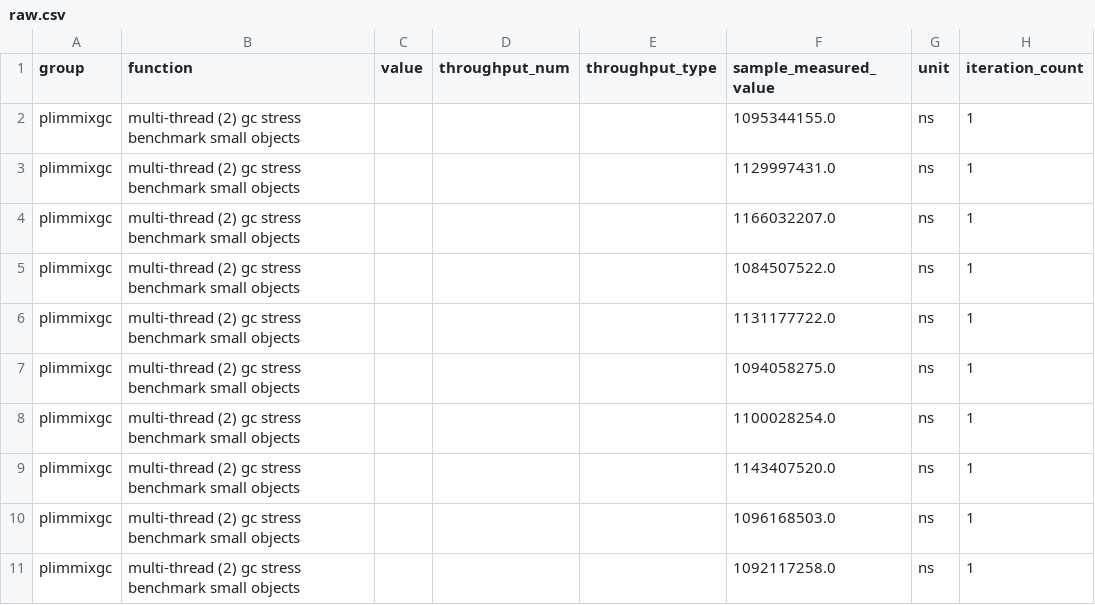
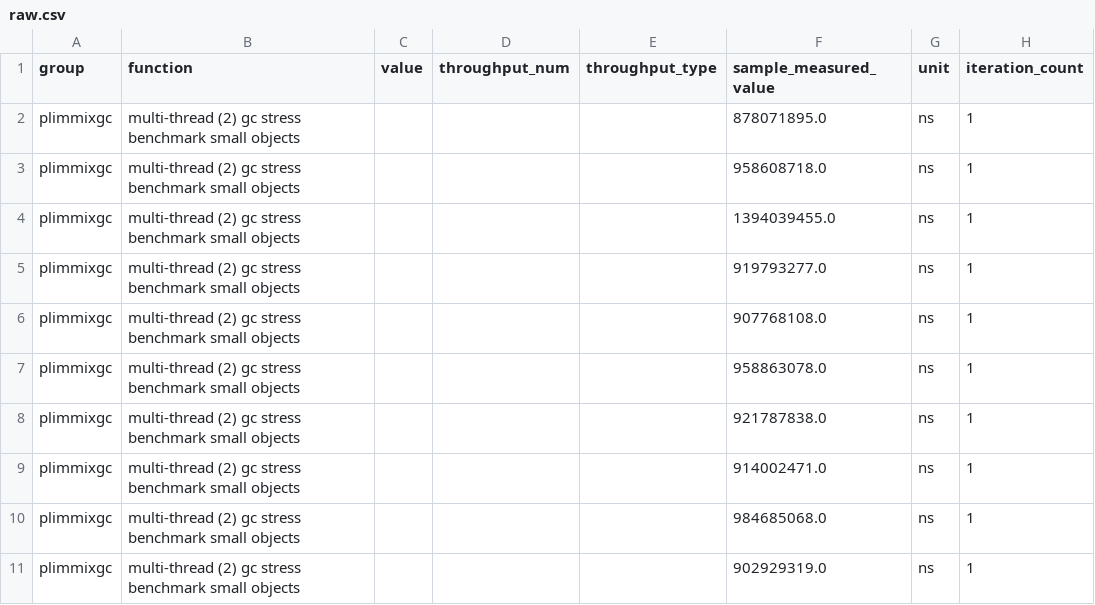
Before and after one commit to Chronostasys/bdwgcvsimmix-bench, a CSV file: plimmixgc/multi-thread (2) gc stress benchmark small objects/base/raw.csv, drawn as a sheet.

```diff
--- a/plimmixgc/multi-thread (2) gc stress benchmark small objects/base/raw.csv
+++ b/plimmixgc/multi-thread (2) gc stress benchmark small objects/base/raw.csv
@@ -1,11 +1,11 @@
 group,function,value,throughput_num,throughput_type,sample_measured_value,unit,iteration_count
-plimmixgc,multi-thread (2) gc stress benchmark small objects,,,,1095344155.0,ns,1
-plimmixgc,multi-thread (2) gc stress benchmark small objects,,,,1129997431.0,ns,1
-plimmixgc,multi-thread (2) gc stress benchmark small objects,,,,1166032207.0,ns,1
-plimmixgc,multi-thread (2) gc stress benchmark small objects,,,,1084507522.0,ns,1
-plimmixgc,multi-thread (2) gc stress benchmark small objects,,,,1131177722.0,ns,1
-plimmixgc,multi-thread (2) gc stress benchmark small objects,,,,1094058275.0,ns,1
-plimmixgc,multi-thread (2) gc stress benchmark small objects,,,,1100028254.0,ns,1
-plimmixgc,multi-thread (2) gc stress benchmark small objects,,,,1143407520.0,ns,1
-plimmixgc,multi-thread (2) gc stress benchmark small objects,,,,1096168503.0,ns,1
-plimmixgc,multi-thread (2) gc stress benchmark small objects,,,,1092117258.0,ns,1
+plimmixgc,multi-thread (2) gc stress benchmark small objects,,,,878071895.0,ns,1
+plimmixgc,multi-thread (2) gc stress benchmark small objects,,,,958608718.0,ns,1
+plimmixgc,multi-thread (2) gc stress benchmark small objects,,,,1394039455.0,ns,1
+plimmixgc,multi-thread (2) gc stress benchmark small objects,,,,919793277.0,ns,1
+plimmixgc,multi-thread (2) gc stress benchmark small objects,,,,907768108.0,ns,1
+plimmixgc,multi-thread (2) gc stress benchmark small objects,,,,958863078.0,ns,1
+plimmixgc,multi-thread (2) gc stress benchmark small objects,,,,921787838.0,ns,1
+plimmixgc,multi-thread (2) gc stress benchmark small objects,,,,914002471.0,ns,1
+plimmixgc,multi-thread (2) gc stress benchmark small objects,,,,984685068.0,ns,1
+plimmixgc,multi-thread (2) gc stress benchmark small objects,,,,902929319.0,ns,1
```
Also changed, not shown: bdwgc/bdwgc 2 threads/base/raw.csv, bdwgc/bdwgc 2 threads/new/raw.csv, 33 other files.
